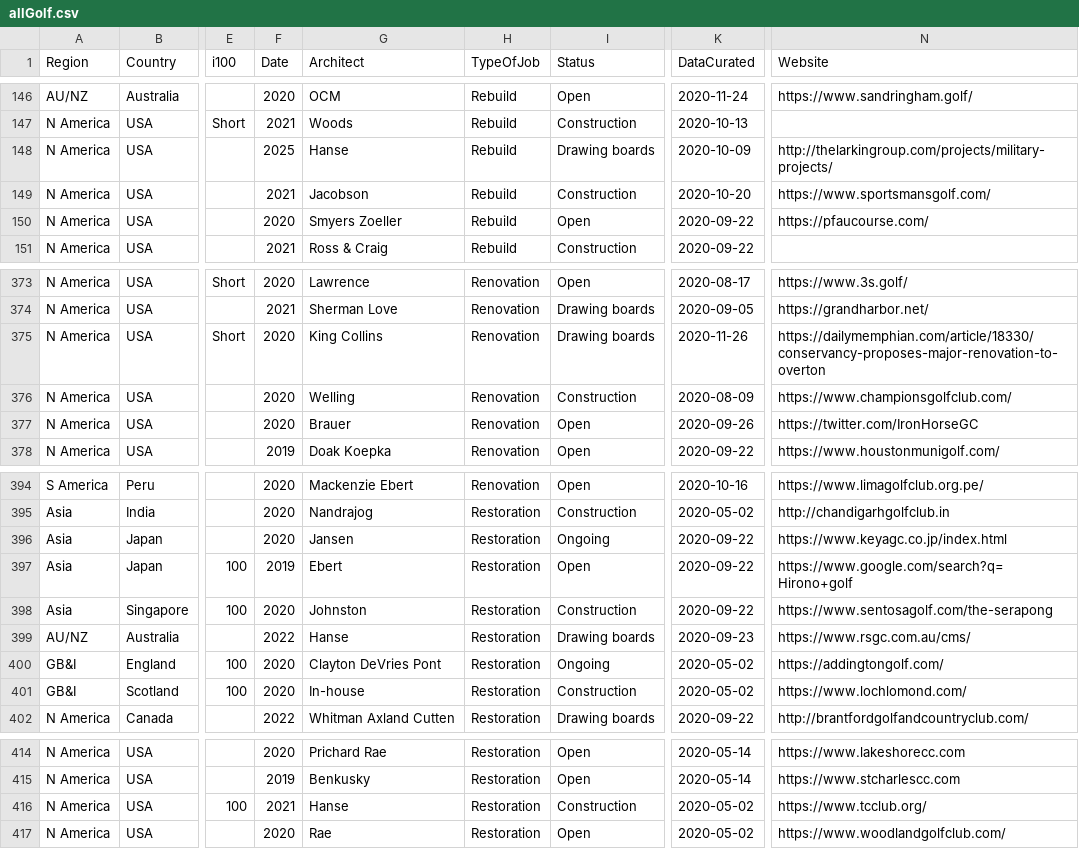
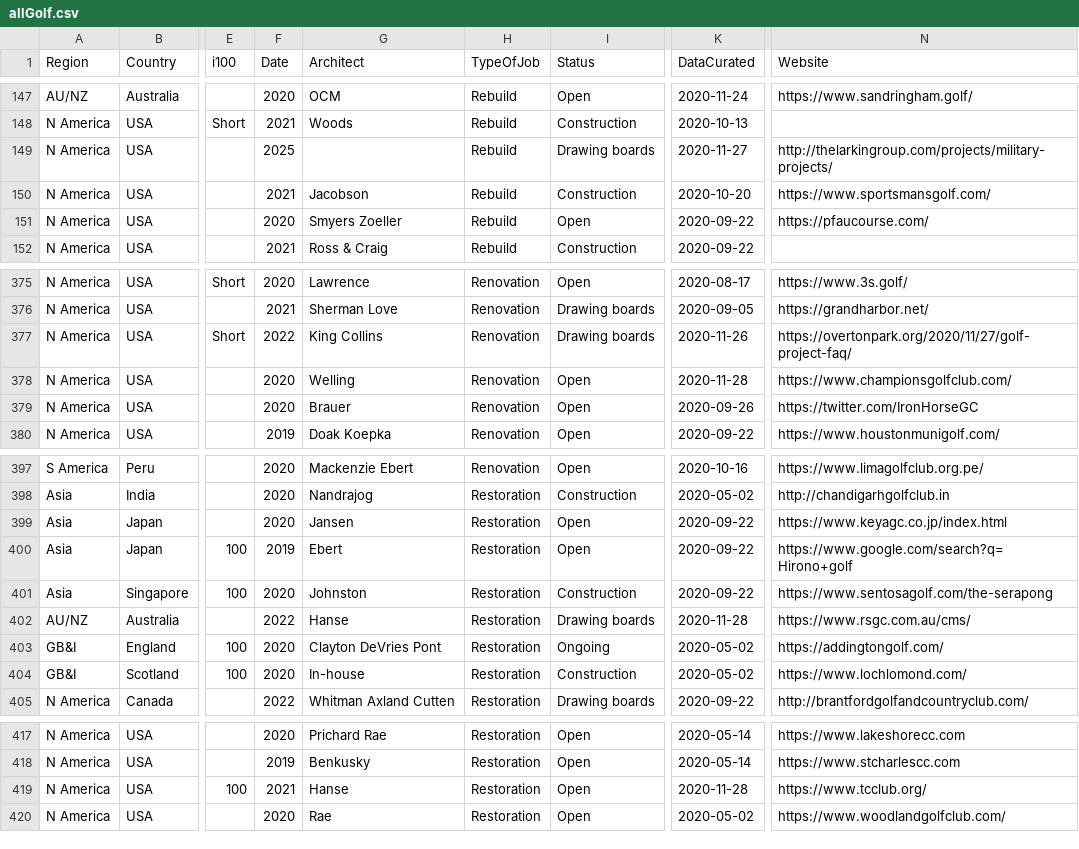
Before and after one commit to thomasvbrown/fescue.github.io, a CSV file: _data/allGolf.csv, drawn as a sheet; only a part is shown, gaps mark what is left out; addresses are those after the commit; the diff covers the shown part only; the diff names each change by its address in the sheet, - before the commit and + after, or states it on an @@ line.

Commit message:
Update allGolf.csv

```diff
--- a/_data/allGolf.csv
+++ b/_data/allGolf.csv
-G149 (Architect): Hanse
+G149 (Architect): (empty)
-K149 (DataCurated): 2020-10-09
+K149 (DataCurated): 2020-11-27
-F377 (Date): 2020
+F377 (Date): 2022
-N377 (Website): https://dailymemphian.com/article/18330/conservancy-proposes-major-renovation-to-overton
+N377 (Website): https://overtonpark.org/2020/11/27/golf-project-faq/
-I378 (Status): Construction
+I378 (Status): Open
-K378 (DataCurated): 2020-08-09
+K378 (DataCurated): 2020-11-28
-I399 (Status): Ongoing
+I399 (Status): Open
-K402 (DataCurated): 2020-09-23
+K402 (DataCurated): 2020-11-28
-I419 (Status): Construction
+I419 (Status): Open
-K419 (DataCurated): 2020-05-02
+K419 (DataCurated): 2020-11-28
```
Also changed, not shown: 3 added rows and 40 edited cells elsewhere in this file.
